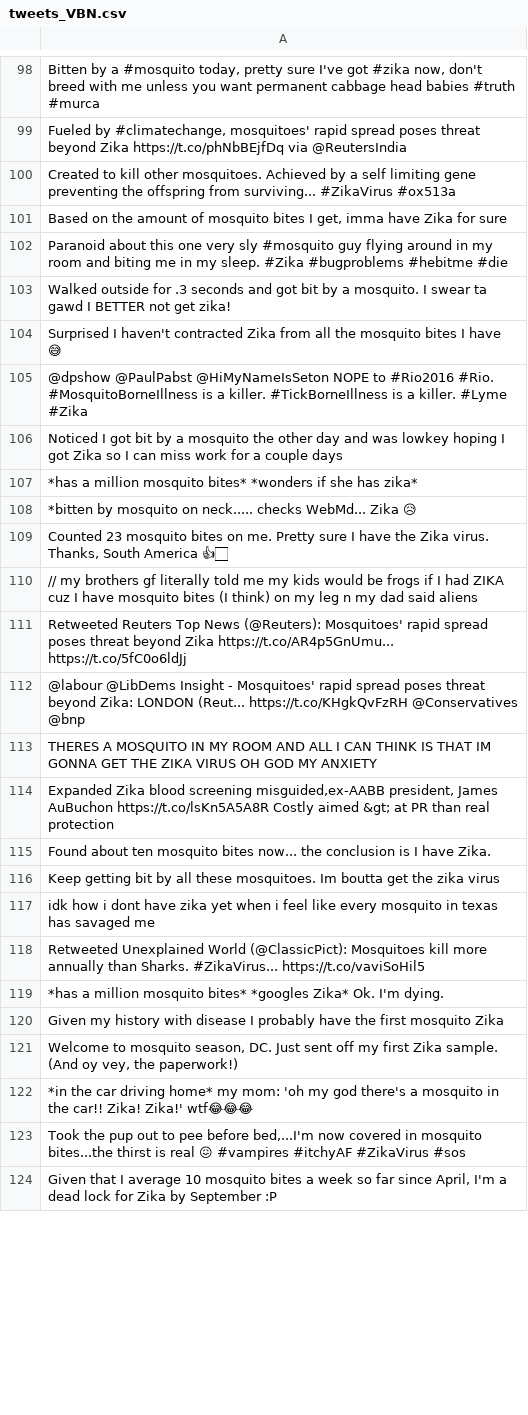
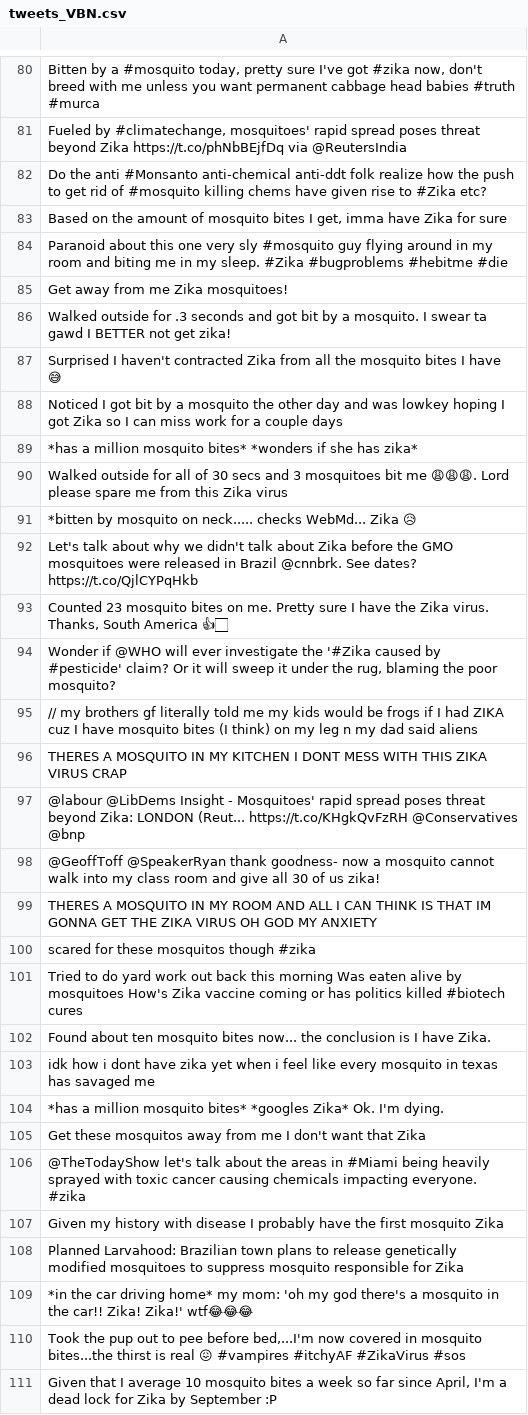
Before and after one commit to mohdrasbi/zika_project, a CSV file: fall_19/final_tweets/tweets_VBN.csv, drawn as a sheet; only a part is shown, gaps mark what is left out; removed rows and columns are numbered as before the commit, all else as after; the diff covers the shown part only; the diff names each change by its address in the sheet, - before the commit and + after, or states it on an @@ line.

```diff
--- a/fall_19/final_tweets/tweets_VBN.csv
+++ b/fall_19/final_tweets/tweets_VBN.csv
-A82: Created to kill other mosquitoes. Achieved by a self limiting gene preventing the offspring from surviving... #ZikaVirus #ox513a
+A82: Do the anti #Monsanto anti-chemical anti-ddt folk realize how the push to get rid of #mosquito killing chems have given rise to #Zika etc?
+row 85: Get away from me Zika mosquitoes!
-row 105: @dpshow @PaulPabst @HiMyNameIsSeton NOPE to #Rio2016 #Rio. #MosquitoBorneIllness is a killer. #TickBorneIllness is a killer. #Lyme #Zika
+row 90: Walked outside for all of 30 secs and 3 mosquitoes bit me 😩😩😩. Lord please spare me from this Zika virus
+row 92: Let's talk about why we didn't talk about Zika before the GMO mosquitoes were released in Brazil @cnnbrk. See dates? https://t.co/QjlCYPqHkb
+row 94: Wonder if @WHO will ever investigate the '#Zika caused by #pesticide' claim? Or it will sweep it under the rug, blaming the poor mosquito?
-A96: Retweeted Reuters Top News (@Reuters): Mosquitoes' rapid spread poses threat beyond Zika https://t.co/AR4p5GnUmu... https://t.co/5fC0o6ldJj
+A96: THERES A MOSQUITO IN MY KITCHEN I DONT MESS WITH THIS ZIKA VIRUS CRAP
+row 98: @GeoffToff @SpeakerRyan thank goodness- now a mosquito cannot walk into my class room and give all 30 of us zika!
-A100: Expanded Zika blood screening misguided,ex-AABB president, James AuBuchon https://t.co/lsKn5A5A8R Costly aimed &gt; at PR than real protection
+A100: scared for these mosquitos though #zika
+row 101: Tried to do yard work out back this morning Was eaten alive by mosquitoes How's Zika vaccine coming or has politics killed #biotech cures
-row 116: Keep getting bit by all these mosquitoes. Im boutta get the zika virus
-row 118: Retweeted Unexplained World (@ClassicPict): Mosquitoes kill more annually than Sharks. #ZikaVirus... https://t.co/vaviSoHil5
+row 105: Get these mosquitos away from me I don't want that Zika
+row 106: @TheTodayShow let's talk about the areas in #Miami being heavily sprayed with toxic cancer causing chemicals impacting everyone. #zika
-A108: Welcome to mosquito season, DC. Just sent off my first Zika sample. (And oy vey, the paperwork!)
+A108: Planned Larvahood: Brazilian town plans to release genetically modified mosquitoes to suppress mosquito responsible for Zika
```
Also changed, not shown: 17 added rows, 37 removed rows and 26 edited cells elsewhere in this file, fall_19/final_tweets/tweets_VB.csv, fall_19/final_tweets/tweets_VBD.csv, 13 other files.
